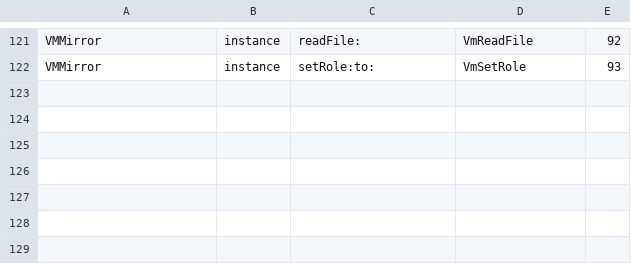
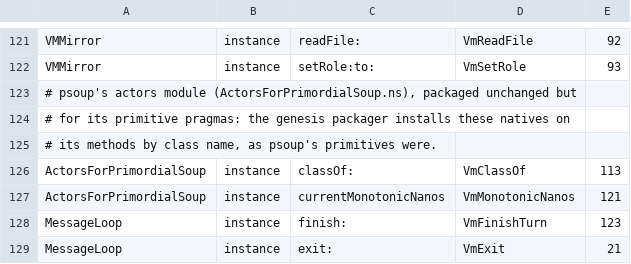
Before and after one commit to newspeaklanguage/eurasia, a TSV file: kernel/natives.tsv, drawn as a sheet; only a part is shown, gaps mark what is left out.

```diff
--- a/kernel/natives.tsv
+++ b/kernel/natives.tsv
@@ -122 +122,8 @@ VMMirror	instance	readFile:	VmReadFile	92
 VMMirror	instance	setRole:to:	VmSetRole	93
+# psoup's actors module (ActorsForPrimordialSoup.ns), packaged unchanged but
+# for its primitive pragmas: the genesis packager installs these natives on
+# its methods by class name, as psoup's primitives were.
+ActorsForPrimordialSoup	instance	classOf:	VmClassOf	113
+ActorsForPrimordialSoup	instance	currentMonotonicNanos	VmMonotonicNanos	121
+MessageLoop	instance	finish:	VmFinishTurn	123
+MessageLoop	instance	exit:	VmExit	21
```
Also changed, not shown: 9 other files.
